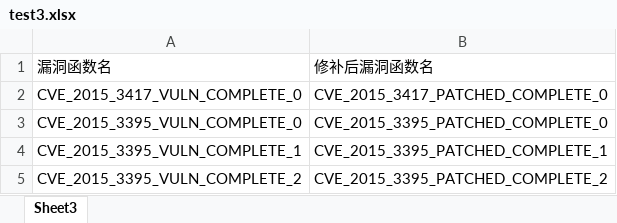
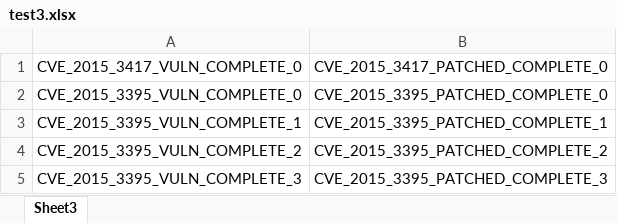
Before and after one commit to bertcug/ast_test, an Excel workbook: segement_comp/test3.xlsx, sheet Sheet3, drawn as a sheet; only a part is shown; the shorter side is filled out with more unchanged rows; values as stored, in another font and other column widths than the file's, no borders; the diff names each change by its address in the sheet, - before the commit and + after, or states it on an @@ line.

```diff
--- a/segement_comp/test3.xlsx (sheet Sheet3)
+++ b/segement_comp/test3.xlsx (sheet Sheet3)
-row 1: 漏洞函数名 | 修补后漏洞函数名
```
Also changed, not shown: 1 other file.
